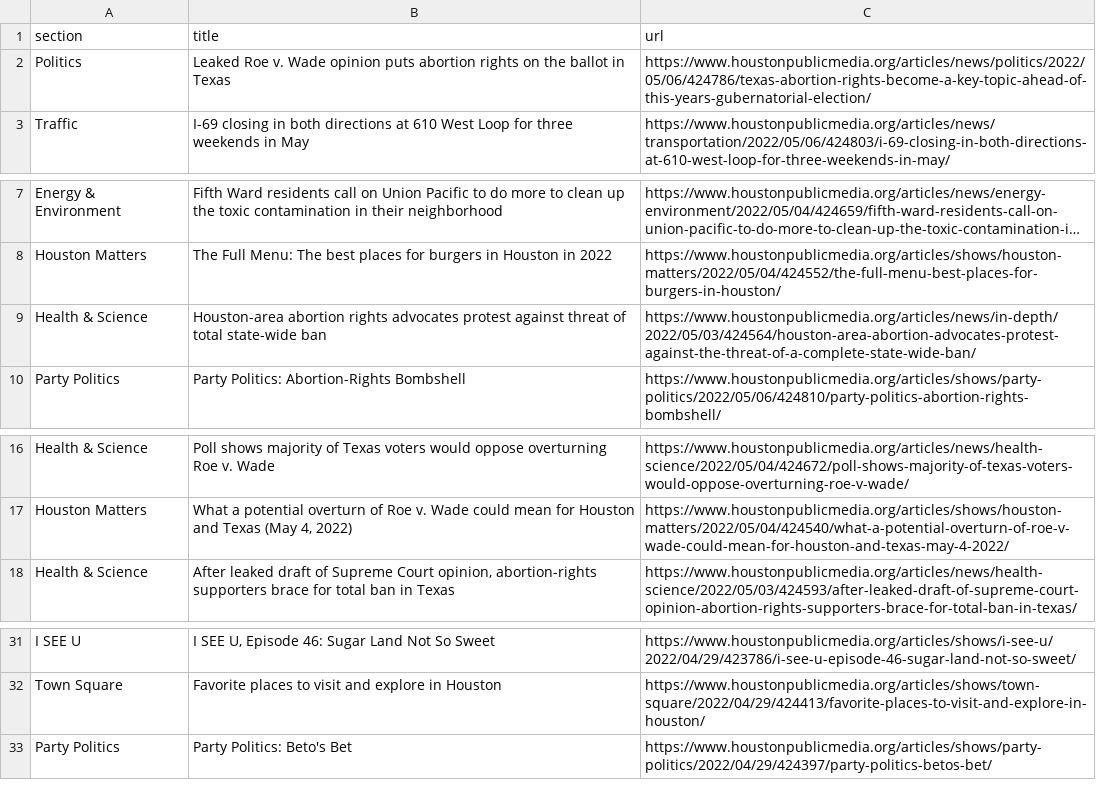
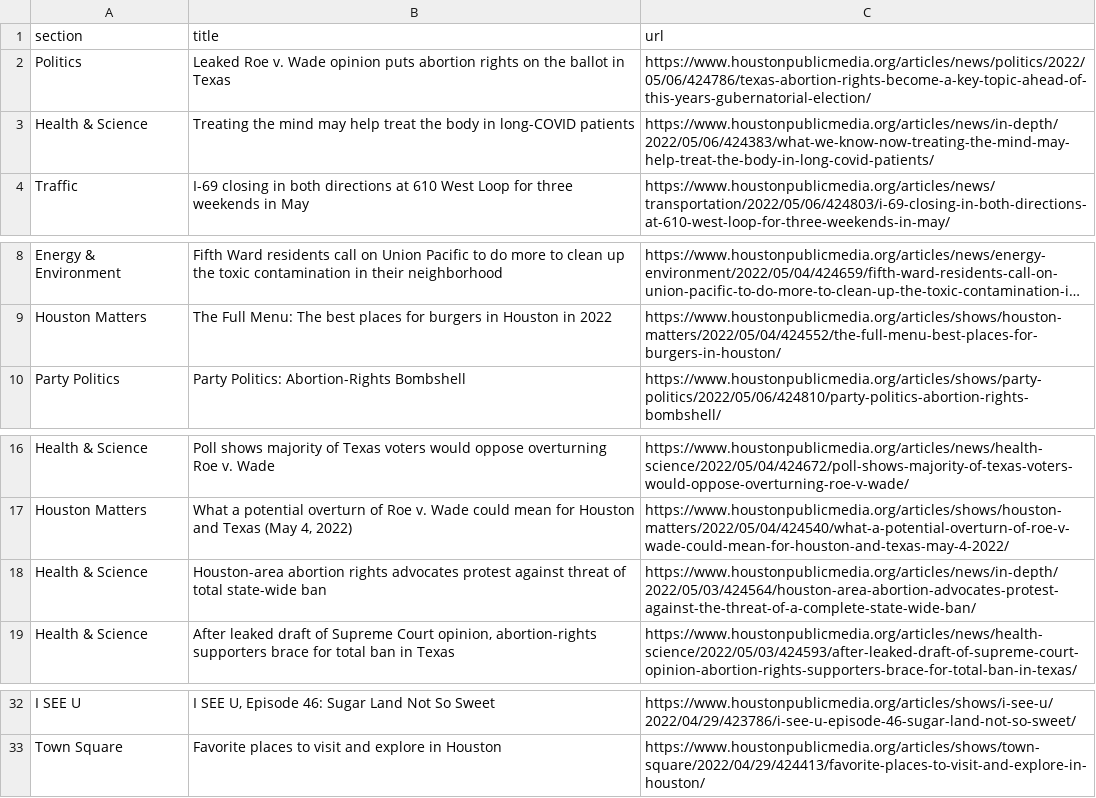
Before and after one commit to js5966/auto_run, a CSV file: npr.csv, drawn as a sheet; only a part is shown, gaps mark what is left out; long unchanged cells end in …; removed rows and columns are numbered as before the commit, all else as after; the diff names each change by its address in the sheet, - before the commit and + after, or states it on an @@ line.

```diff
--- a/npr.csv
+++ b/npr.csv
+row 3: Health & Science | Treating the mind may help treat the body in long-COVID patients | https://www.houstonpublicmedia.org/articles/news/in-depth/2022/05/06/424383/what-we-know-now-treating-the-mind-may-help-treat-the-body-in-long-covid-patients/
@@ row 9 moved to row 18: Health & Science @@
-row 33: Party Politics | Party Politics: Beto's Bet | https://www.houstonpublicmedia.org/articles/shows/party-politics/2022/04/29/424397/party-politics-betos-bet/
```
